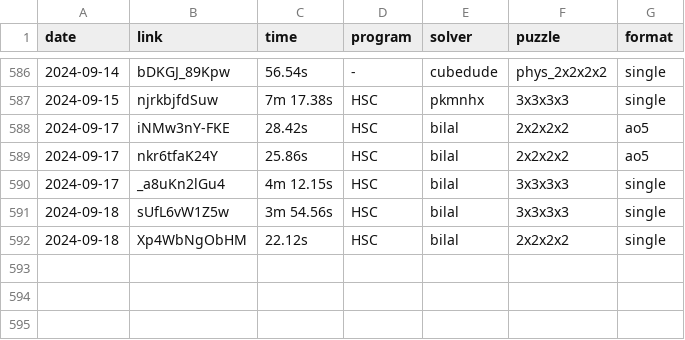
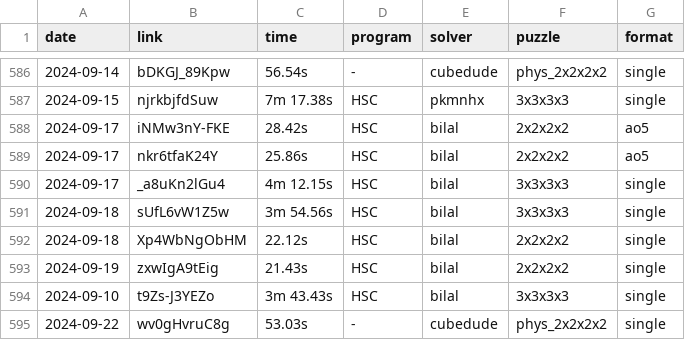
Before and after one commit to Hypercubers/hypercubing.xyz, a CSV file: leaderboards/solves.csv, drawn as a sheet; only a part is shown, gaps mark what is left out.

Commit message:
Add new leaderboard solves

```diff
--- a/leaderboards/solves.csv
+++ b/leaderboards/solves.csv
@@ -592 +592,4 @@ date,       link,                  time, program,   solver,             puzzle,
 2024-09-18, Xp4WbNgObHM,          22.12s, HSC,      bilal,              2x2x2x2, single
+2024-09-19, zxwIgA9tEig,          21.43s, HSC,      bilal,              2x2x2x2, single
+2024-09-10, t9Zs-J3YEZo,       3m 43.43s, HSC,      bilal,              3x3x3x3, single
+2024-09-22, wv0gHvruC8g,          53.03s, -,        cubedude,           phys_2x2x2x2, single
```
